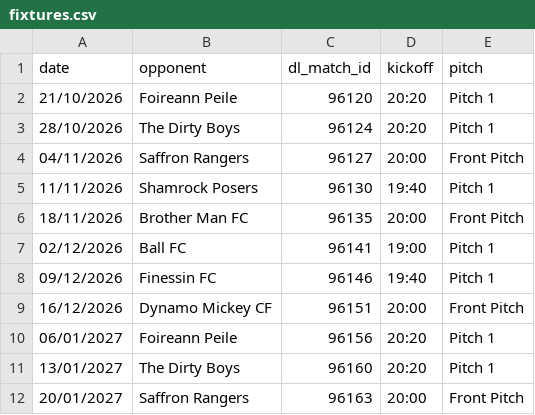
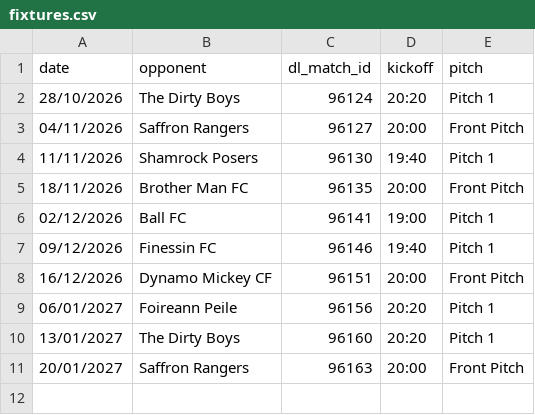
Before and after one commit to bendahmen/borulanta, a CSV file: data/fixtures.csv, drawn as a sheet; the diff names each change by its address in the sheet, - before the commit and + after, or states it on an @@ line.

Commit message:
Sync results, fixtures, the league table and league results from Dream Leagues
Attendance for any new match still needs adding by hand.

```diff
--- a/data/fixtures.csv
+++ b/data/fixtures.csv
-row 2: 21/10/2026 | Foireann Peile | 96120 | 20:20 | Pitch 1
```
Also changed, not shown: data/league_results.csv, data/league_table.csv, 2 other files.
